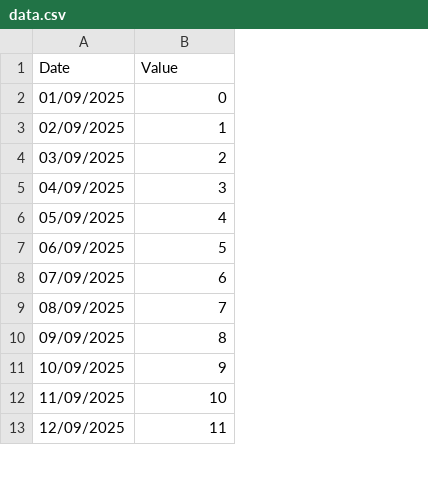
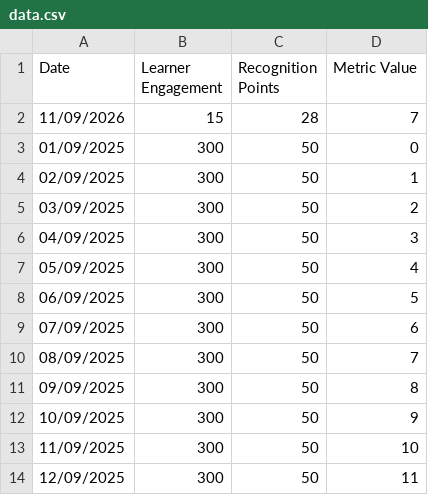
Before and after one commit to pjcf-byte/jamesdash, a CSV file: data.csv, drawn as a sheet; only a part is shown; addresses are those after the commit; the diff names each change by its address in the sheet, - before the commit and + after, or states it on an @@ line.

```diff
--- a/data.csv
+++ b/data.csv
+column B (Learner Engagement), rows 3-14: all 300
+column C (Recognition Points), rows 3-14: all 50
-D1: Value
+D1: Metric Value
+row 2: 11/09/2026 | 15 | 28 | 7
```
Also changed, not shown: 1 other file.
